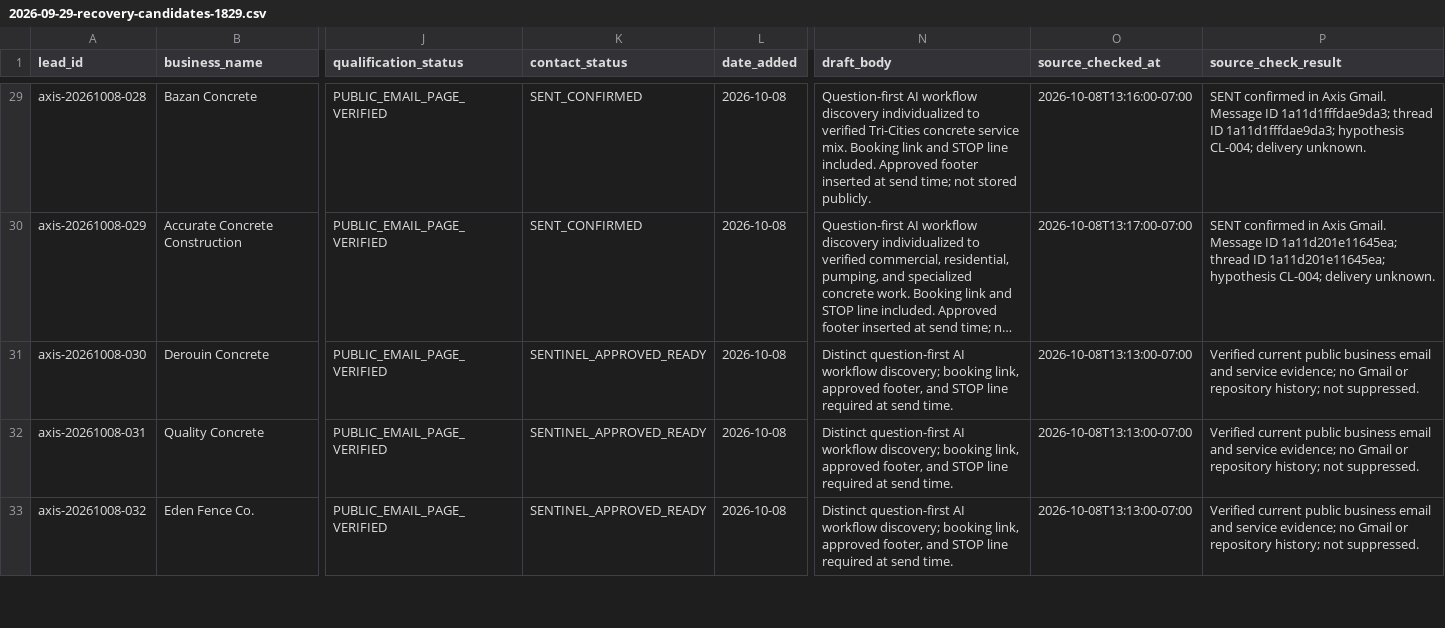
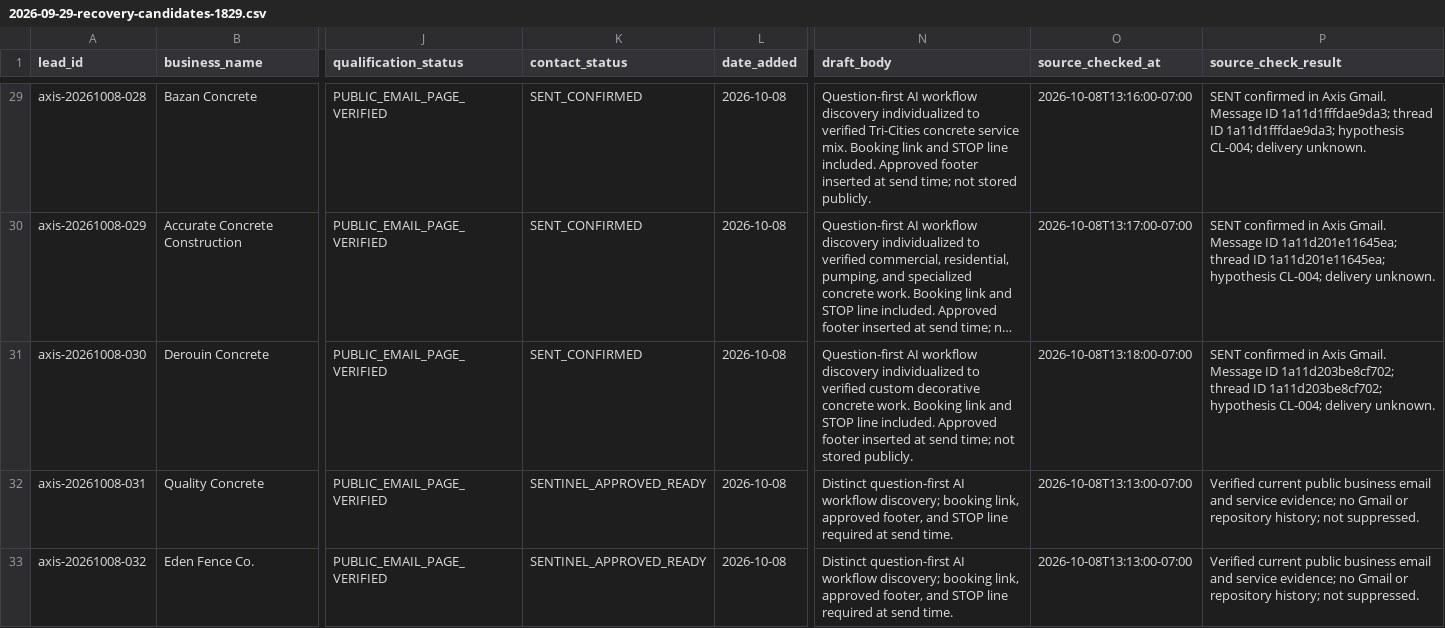
Before and after one commit to 1oldguyinaz-glitch/Master-Promt, a CSV file: axis-omni-commerce/data/leads/2026-09-29-recovery-candidates-1829.csv, drawn as a sheet; only a part is shown, gaps mark what is left out; long unchanged cells end in …; the diff names each change by its address in the sheet, - before the commit and + after, or states it on an @@ line.

Commit message:
Record Derouin Concrete confirmed send

```diff
--- a/axis-omni-commerce/data/leads/2026-09-29-recovery-candidates-1829.csv
+++ b/axis-omni-commerce/data/leads/2026-09-29-recovery-candidates-1829.csv
-K31 (contact_status): SENTINEL_APPROVED_READY
+K31 (contact_status): SENT_CONFIRMED
-N31 (draft_body): Distinct question-first AI workflow discovery; booking link, approved footer, and STOP line required at send time.
+N31 (draft_body): Question-first AI workflow discovery individualized to verified custom decorative concrete work. Booking link and STOP line included. Approved footer inserted at send time; not stored publicly.
-O31 (source_checked_at): 2026-10-08T13:13:00-07:00
+O31 (source_checked_at): 2026-10-08T13:18:00-07:00
-P31 (source_check_result): Verified current public business email and service evidence; no Gmail or repository history; not suppressed.
+P31 (source_check_result): SENT confirmed in Axis Gmail. Message ID 1a11d203be8cf702; thread ID 1a11d203be8cf702; hypothesis CL-004; delivery unknown.
```
